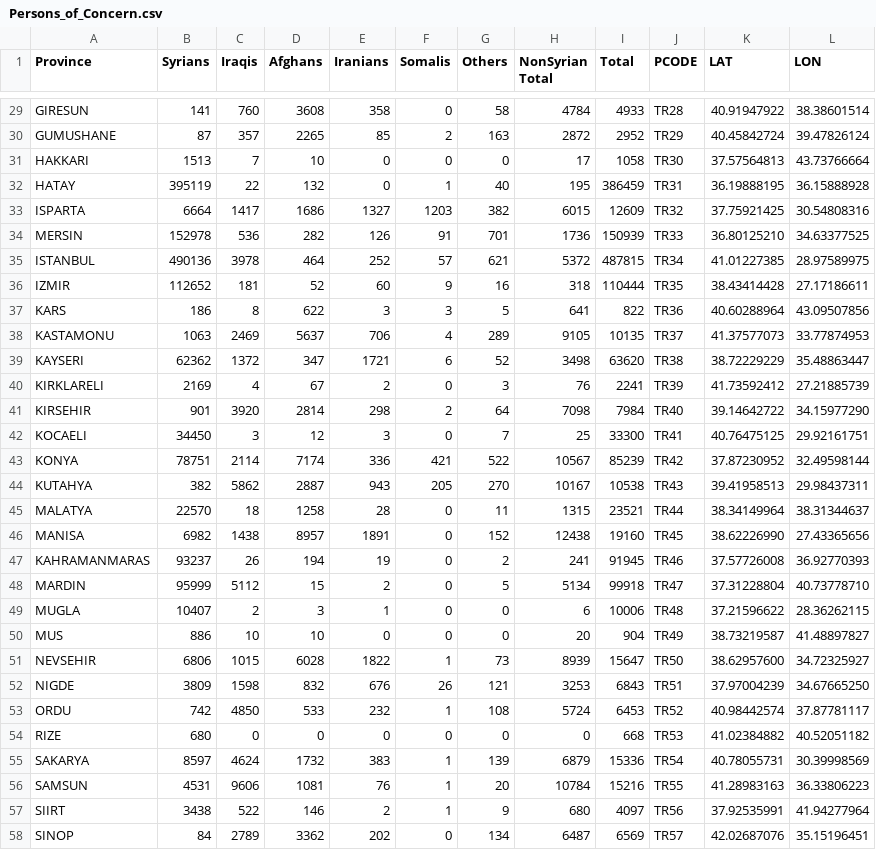
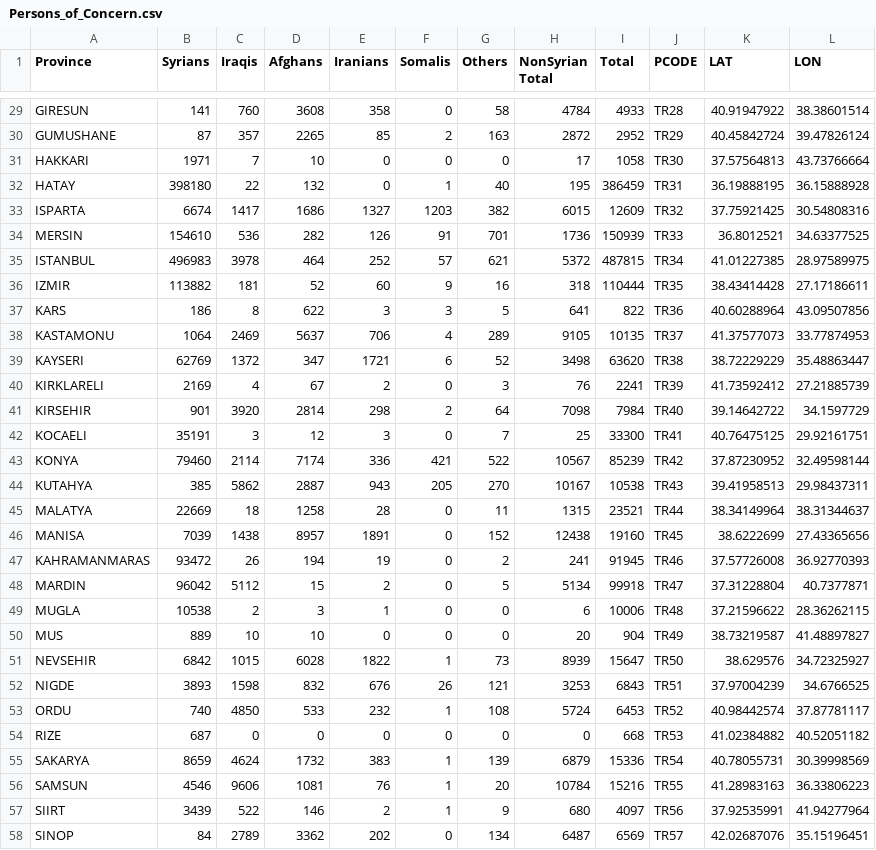
Before and after one commit to lombie/Data-for-Tools, a CSV file: Spreadsheets/Persons_of_Concern.csv, drawn as a sheet; only a part is shown, gaps mark what is left out; the diff covers the shown part only.

```diff
--- a/Spreadsheets/Persons_of_Concern.csv
+++ b/Spreadsheets/Persons_of_Concern.csv
@@ -30,29 +30,29 @@ GIRESUN,141,760,3608,358,0,58,4784,4933,TR28,40.91947922,38.38601514
 GUMUSHANE,87,357,2265,85,2,163,2872,2952,TR29,40.45842724,39.47826124
-HAKKARI,1513,7,10,0,0,0,17,1058,TR30,37.57564813,43.73766664
-HATAY,395119,22,132,0,1,40,195,386459,TR31,36.19888195,36.15888928
-ISPARTA,6664,1417,1686,1327,1203,382,6015,12609,TR32,37.75921425,30.54808316
-MERSIN,152978,536,282,126,91,701,1736,150939,TR33,36.80125210,34.63377525
-ISTANBUL,490136,3978,464,252,57,621,5372,487815,TR34,41.01227385,28.97589975
-IZMIR,112652,181,52,60,9,16,318,110444,TR35,38.43414428,27.17186611
+HAKKARI,1971,7,10,0,0,0,17,1058,TR30,37.57564813,43.73766664
+HATAY,398180,22,132,0,1,40,195,386459,TR31,36.19888195,36.15888928
+ISPARTA,6674,1417,1686,1327,1203,382,6015,12609,TR32,37.75921425,30.54808316
+MERSIN,154610,536,282,126,91,701,1736,150939,TR33,36.8012521,34.63377525
+ISTANBUL,496983,3978,464,252,57,621,5372,487815,TR34,41.01227385,28.97589975
+IZMIR,113882,181,52,60,9,16,318,110444,TR35,38.43414428,27.17186611
 KARS,186,8,622,3,3,5,641,822,TR36,40.60288964,43.09507856
-KASTAMONU,1063,2469,5637,706,4,289,9105,10135,TR37,41.37577073,33.77874953
-KAYSERI,62362,1372,347,1721,6,52,3498,63620,TR38,38.72229229,35.48863447
+KASTAMONU,1064,2469,5637,706,4,289,9105,10135,TR37,41.37577073,33.77874953
+KAYSERI,62769,1372,347,1721,6,52,3498,63620,TR38,38.72229229,35.48863447
 KIRKLARELI,2169,4,67,2,0,3,76,2241,TR39,41.73592412,27.21885739
-KIRSEHIR,901,3920,2814,298,2,64,7098,7984,TR40,39.14642722,34.15977290
-KOCAELI,34450,3,12,3,0,7,25,33300,TR41,40.76475125,29.92161751
-KONYA,78751,2114,7174,336,421,522,10567,85239,TR42,37.87230952,32.49598144
-KUTAHYA,382,5862,2887,943,205,270,10167,10538,TR43,39.41958513,29.98437311
-MALATYA,22570,18,1258,28,0,11,1315,23521,TR44,38.34149964,38.31344637
-MANISA,6982,1438,8957,1891,0,152,12438,19160,TR45,38.62226990,27.43365656
-KAHRAMANMARAS,93237,26,194,19,0,2,241,91945,TR46,37.57726008,36.92770393
-MARDIN,95999,5112,15,2,0,5,5134,99918,TR47,37.31228804,40.73778710
-MUGLA,10407,2,3,1,0,0,6,10006,TR48,37.21596622,28.36262115
-MUS,886,10,10,0,0,0,20,904,TR49,38.73219587,41.48897827
-NEVSEHIR,6806,1015,6028,1822,1,73,8939,15647,TR50,38.62957600,34.72325927
-NIGDE,3809,1598,832,676,26,121,3253,6843,TR51,37.97004239,34.67665250
-ORDU,742,4850,533,232,1,108,5724,6453,TR52,40.98442574,37.87781117
-RIZE,680,0,0,0,0,0,0,668,TR53,41.02384882,40.52051182
-SAKARYA,8597,4624,1732,383,1,139,6879,15336,TR54,40.78055731,30.39998569
-SAMSUN,4531,9606,1081,76,1,20,10784,15216,TR55,41.28983163,36.33806223
-SIIRT,3438,522,146,2,1,9,680,4097,TR56,37.92535991,41.94277964
+KIRSEHIR,901,3920,2814,298,2,64,7098,7984,TR40,39.14642722,34.1597729
+KOCAELI,35191,3,12,3,0,7,25,33300,TR41,40.76475125,29.92161751
+KONYA,79460,2114,7174,336,421,522,10567,85239,TR42,37.87230952,32.49598144
+KUTAHYA,385,5862,2887,943,205,270,10167,10538,TR43,39.41958513,29.98437311
+MALATYA,22669,18,1258,28,0,11,1315,23521,TR44,38.34149964,38.31344637
+MANISA,7039,1438,8957,1891,0,152,12438,19160,TR45,38.6222699,27.43365656
+KAHRAMANMARAS,93472,26,194,19,0,2,241,91945,TR46,37.57726008,36.92770393
+MARDIN,96042,5112,15,2,0,5,5134,99918,TR47,37.31228804,40.7377871
+MUGLA,10538,2,3,1,0,0,6,10006,TR48,37.21596622,28.36262115
+MUS,889,10,10,0,0,0,20,904,TR49,38.73219587,41.48897827
+NEVSEHIR,6842,1015,6028,1822,1,73,8939,15647,TR50,38.629576,34.72325927
+NIGDE,3893,1598,832,676,26,121,3253,6843,TR51,37.97004239,34.6766525
+ORDU,740,4850,533,232,1,108,5724,6453,TR52,40.98442574,37.87781117
+RIZE,687,0,0,0,0,0,0,668,TR53,41.02384882,40.52051182
+SAKARYA,8659,4624,1732,383,1,139,6879,15336,TR54,40.78055731,30.39998569
+SAMSUN,4546,9606,1081,76,1,20,10784,15216,TR55,41.28983163,36.33806223
+SIIRT,3439,522,146,2,1,9,680,4097,TR56,37.92535991,41.94277964
 SINOP,84,2789,3362,202,0,134,6487,6569,TR57,42.02687076,35.15196451
```
Also changed, not shown: 57 edited cells elsewhere in this file.
